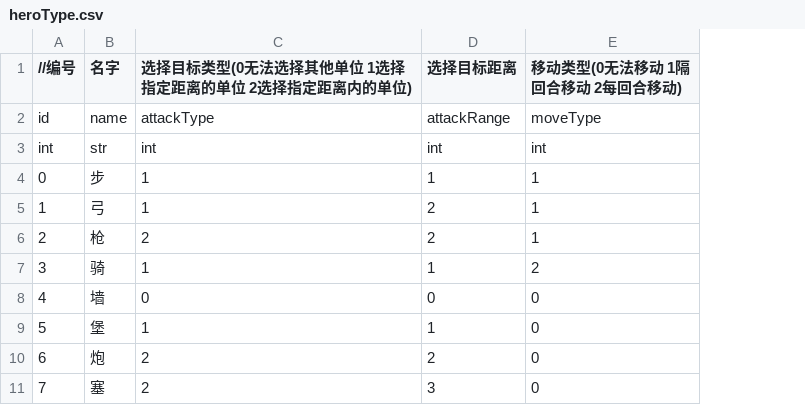
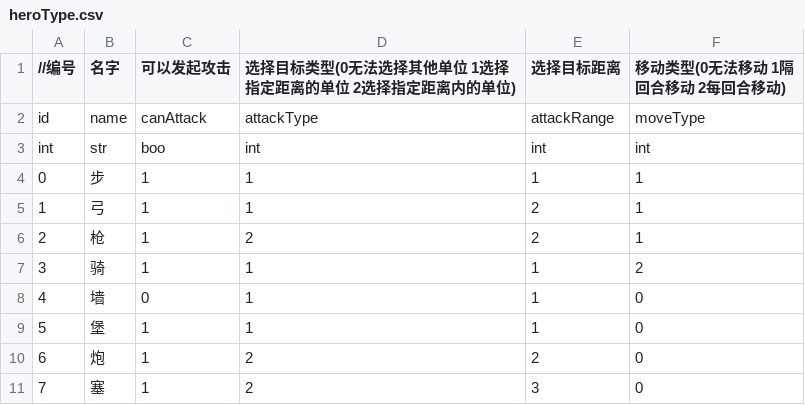
Before and after one commit to ludidilu/JLand, a CSV file: data/csv/heroType.csv, drawn as a sheet; addresses are those after the commit; the diff names each change by its address in the sheet, - before the commit and + after, or states it on an @@ line.

```diff
--- a/data/csv/heroType.csv
+++ b/data/csv/heroType.csv
+column C (可以发起攻击), rows 2-11: canAttack | boo | 1 | 1 | 1 | 1 | 0 | 1 | 1 | 1
-D8: 0
+D8: 1
-E8 (选择目标距离): 0
+E8 (选择目标距离): 1
```
Also changed, not shown: data/csv/hero.csv, data/csv/heroData.csv, 13 other files.
